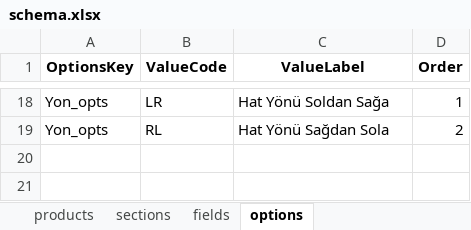
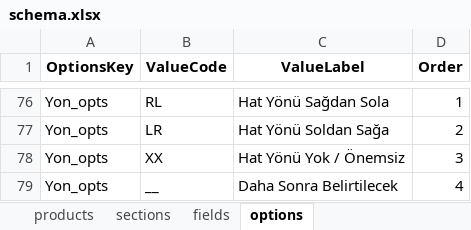
Before and after one commit to hsnylmz1837/uzun_kod_olustur_v15, an Excel workbook: data/schema.xlsx, sheet options, drawn as a sheet; only a part is shown, gaps mark what is left out; values as stored, in another font and other column widths than the file's, no borders; addresses are those after the commit; the diff covers the shown part only; the diff names each change by its address in the sheet, - before the commit and + after, or states it on an @@ line.

```diff
--- a/data/schema.xlsx (sheet options)
+++ b/data/schema.xlsx (sheet options)
-B76 (ValueCode): LR
+B76 (ValueCode): RL
-C76 (ValueLabel): Hat Yönü Soldan Sağa
+C76 (ValueLabel): Hat Yönü Sağdan Sola
-B77 (ValueCode): RL
+B77 (ValueCode): LR
-C77 (ValueLabel): Hat Yönü Sağdan Sola
+C77 (ValueLabel): Hat Yönü Soldan Sağa
+row 78: Yon_opts | XX | Hat Yönü Yok / Önemsiz | 3
+row 79: Yon_opts | __ | Daha Sonra Belirtilecek | 4
```
Also changed, not shown: 60 added rows, 2 removed rows, 20 edited cells and cell formats elsewhere in this sheet, sheet sections, sheet products, sheet fields.
